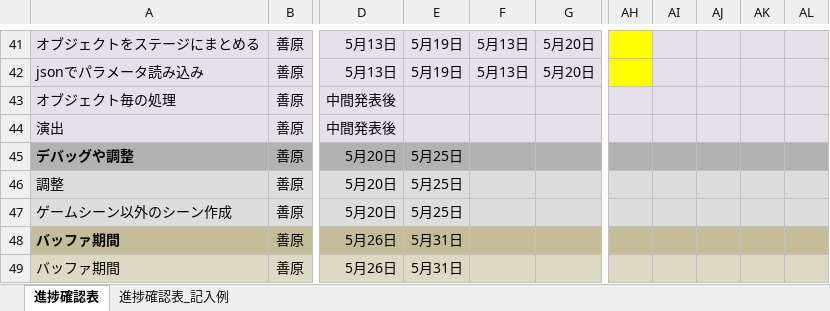
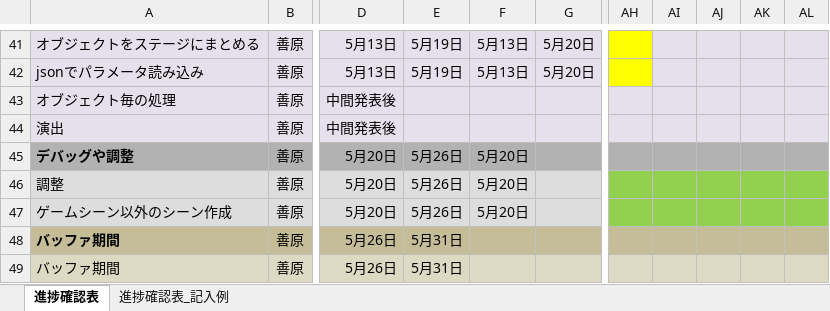
Before and after one commit to KY0614/Over-Poured, an Excel workbook: ガントチャート_Over Poured.xlsx, sheet 進捗確認表, drawn as a sheet; only a part is shown, gaps mark what is left out; values as stored, in another font and other column widths than the file's, no borders; conditional formats not drawn; the diff names each change by its address in the sheet, - before the commit and + after, or states it on an @@ line.

```diff
--- a/ガントチャート_Over Poured.xlsx (sheet 進捗確認表)
+++ b/ガントチャート_Over Poured.xlsx (sheet 進捗確認表)
-E45:E47: 5月25日
+E45:E47: 5月26日
-F45:F47: (empty)
+F45:F47: 5月20日
-AH46:AL47 fill: #DDDDDD
+AH46:AL47 fill: #92D050
```
Also changed, not shown: 10 other files.
